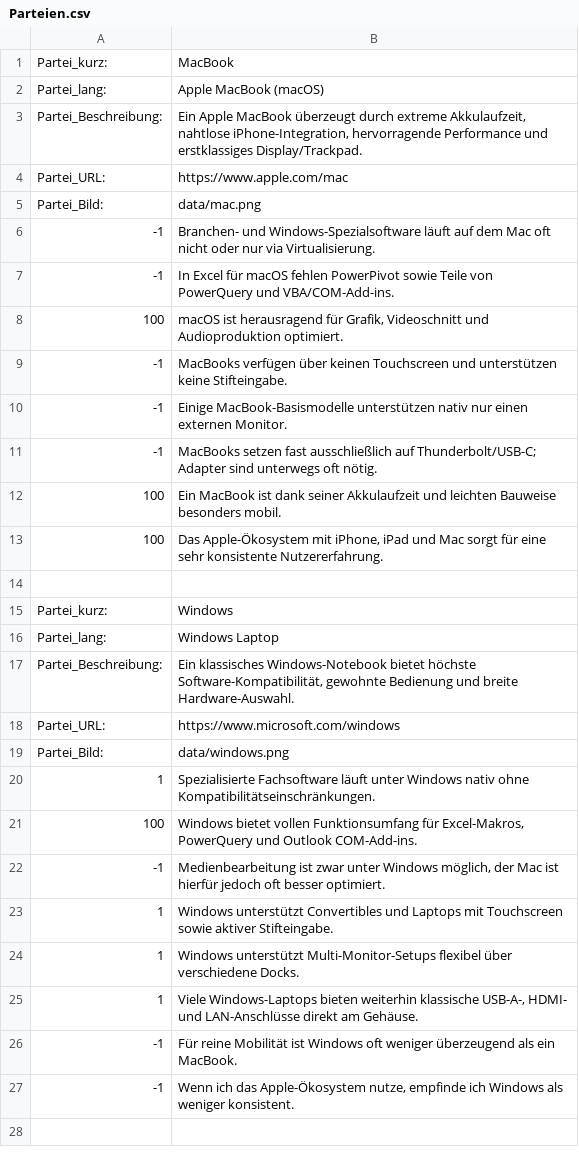
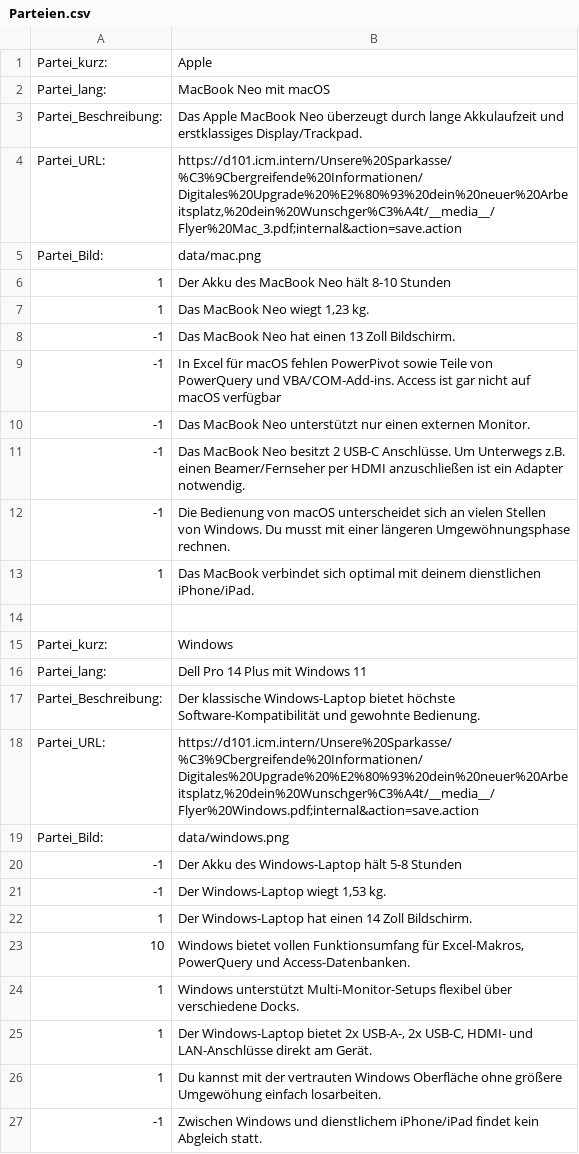
Before and after one commit to SolarManDEDE/Client-O-Mat, a CSV file: data/Parteien.csv, drawn as a sheet.

```diff
--- a/data/Parteien.csv
+++ b/data/Parteien.csv
@@ -1,27 +1,27 @@
-"Partei_kurz:";"MacBook"
-"Partei_lang:";"Apple MacBook (macOS)"
-"Partei_Beschreibung:";"Ein Apple MacBook überzeugt durch extreme Akkulaufzeit, nahtlose iPhone-Integration, hervorragende Performance und erstklassiges Display/Trackpad."
-"Partei_URL:";"https://www.apple.com/mac"
+"Partei_kurz:";"Apple"
+"Partei_lang:";"MacBook Neo mit macOS"
+"Partei_Beschreibung:";"Das Apple MacBook Neo überzeugt durch lange Akkulaufzeit und erstklassiges Display/Trackpad."
+"Partei_URL:";"https://d101.icm.intern/Unsere%20Sparkasse/%C3%9Cbergreifende%20Informationen/Digitales%20Upgrade%20%E2%80%93%20dein%20neuer%20Arbeitsplatz,%20dein%20Wunschger%C3%A4t/__media__/Flyer%20Mac_3.pdf;internal&action=save.action"
 "Partei_Bild:";"data/mac.png"
-"-1";"Branchen- und Windows-Spezialsoftware läuft auf dem Mac oft nicht oder nur via Virtualisierung."
-"-1";"In Excel für macOS fehlen PowerPivot sowie Teile von PowerQuery und VBA/COM-Add-ins."
-"100";"macOS ist herausragend für Grafik, Videoschnitt und Audioproduktion optimiert."
-"-1";"MacBooks verfügen über keinen Touchscreen und unterstützen keine Stifteingabe."
-"-1";"Einige MacBook-Basismodelle unterstützen nativ nur einen externen Monitor."
-"-1";"MacBooks setzen fast ausschließlich auf Thunderbolt/USB-C; Adapter sind unterwegs oft nötig."
-"100";"Ein MacBook ist dank seiner Akkulaufzeit und leichten Bauweise besonders mobil."
-"100";"Das Apple-Ökosystem mit iPhone, iPad und Mac sorgt für eine sehr konsistente Nutzererfahrung."
+"1";"Der Akku des MacBook Neo hält 8-10 Stunden"
+"1";"Das MacBook Neo wiegt 1,23 kg."
+"-1";"Das MacBook Neo hat einen 13 Zoll Bildschirm."
+"-1";"In Excel für macOS fehlen PowerPivot sowie Teile von PowerQuery und VBA/COM-Add-ins. Access ist gar nicht auf macOS verfügbar"
+"-1";"Das MacBook Neo unterstützt nur einen externen Monitor."
+"-1";"Das MacBook Neo besitzt 2 USB-C Anschlüsse. Um Unterwegs z.B. einen Beamer/Fernseher per HDMI anzuschließen ist ein Adapter notwendig."
+"-1";"Die Bedienung von macOS unterscheidet sich an vielen Stellen von Windows. Du musst mit einer längeren Umgewöhnungsphase rechnen."
+"1";"Das MacBook verbindet sich optimal mit deinem dienstlichen iPhone/iPad."
 
 "Partei_kurz:";"Windows"
-"Partei_lang:";"Windows Laptop"
-"Partei_Beschreibung:";"Ein klassisches Windows-Notebook bietet höchste Software-Kompatibilität, gewohnte Bedienung und breite Hardware-Auswahl."
-"Partei_URL:";"https://www.microsoft.com/windows"
+"Partei_lang:";"Dell Pro 14 Plus mit Windows 11"
+"Partei_Beschreibung:";"Der klassische Windows-Laptop bietet höchste Software-Kompatibilität und gewohnte Bedienung."
+"Partei_URL:";"https://d101.icm.intern/Unsere%20Sparkasse/%C3%9Cbergreifende%20Informationen/Digitales%20Upgrade%20%E2%80%93%20dein%20neuer%20Arbeitsplatz,%20dein%20Wunschger%C3%A4t/__media__/Flyer%20Windows.pdf;internal&action=save.action"
 "Partei_Bild:";"data/windows.png"
-"1";"Spezialisierte Fachsoftware läuft unter Windows nativ ohne Kompatibilitätseinschränkungen."
-"100";"Windows bietet vollen Funktionsumfang für Excel-Makros, PowerQuery und Outlook COM-Add-ins."
-"-1";"Medienbearbeitung ist zwar unter Windows möglich, der Mac ist hierfür jedoch oft besser optimiert."
-"1";"Windows unterstützt Convertibles und Laptops mit Touchscreen sowie aktiver Stifteingabe."
+"-1";"Der Akku des Windows-Laptop hält 5-8 Stunden"
+"-1";"Der Windows-Laptop wiegt 1,53 kg."
+"1";"Der Windows-Laptop hat einen 14 Zoll Bildschirm."
+"10";"Windows bietet vollen Funktionsumfang für Excel-Makros, PowerQuery und Access-Datenbanken."
 "1";"Windows unterstützt Multi-Monitor-Setups flexibel über verschiedene Docks."
-"1";"Viele Windows-Laptops bieten weiterhin klassische USB-A-, HDMI- und LAN-Anschlüsse direkt am Gehäuse."
-"-1";"Für reine Mobilität ist Windows oft weniger überzeugend als ein MacBook."
-"-1";"Wenn ich das Apple-Ökosystem nutze, empfinde ich Windows als weniger konsistent."
+"1";"Der Windows-Laptop bietet 2x USB-A-, 2x USB-C, HDMI- und LAN-Anschlüsse direkt am Gerät."
+"1";"Du kannst mit der vertrauten Windows Oberfläche ohne größere Umgewöhung einfach losarbeiten."
+"-1";"Zwischen Windows und dienstlichem iPhone/iPad findet kein Abgleich statt."
```
Also changed, not shown: data/Fragen.csv.
